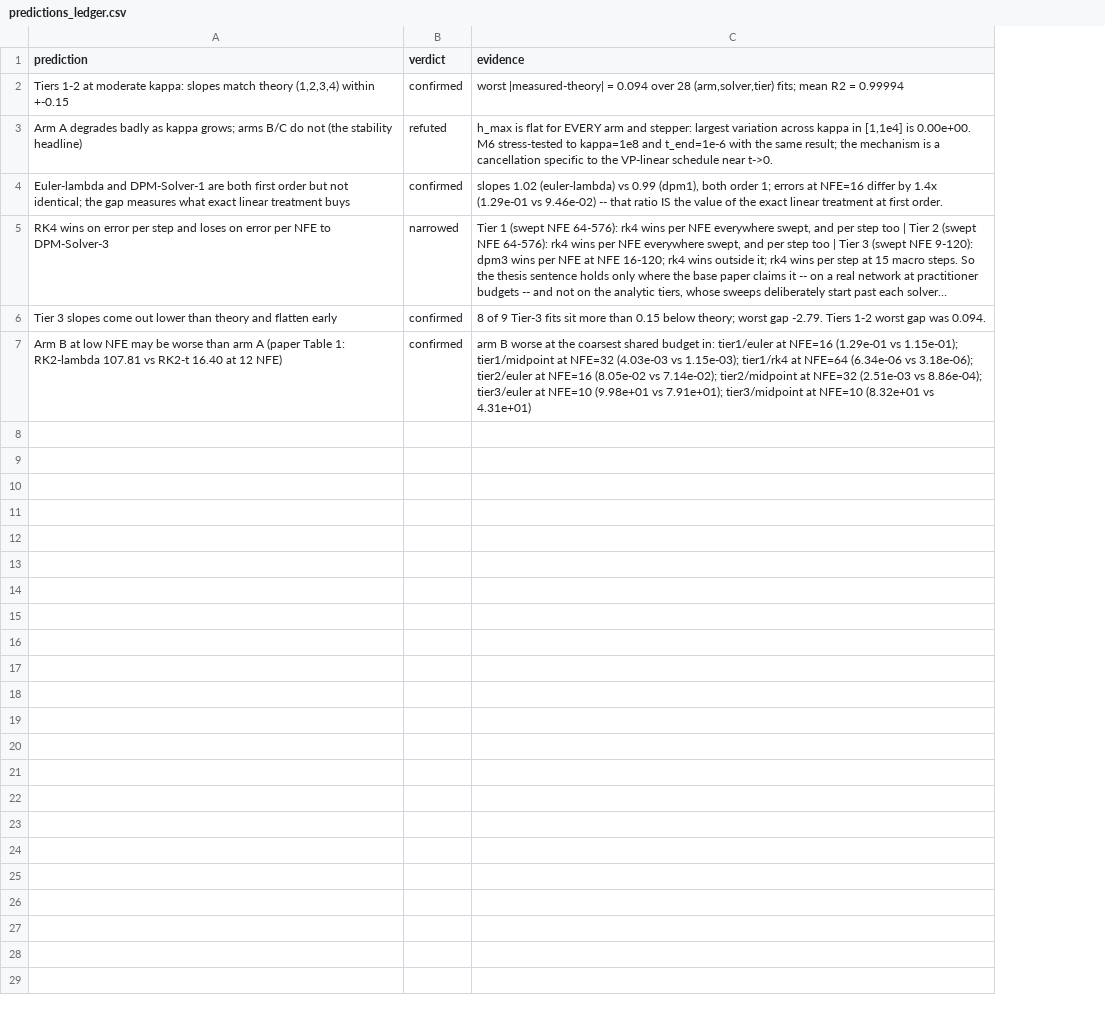
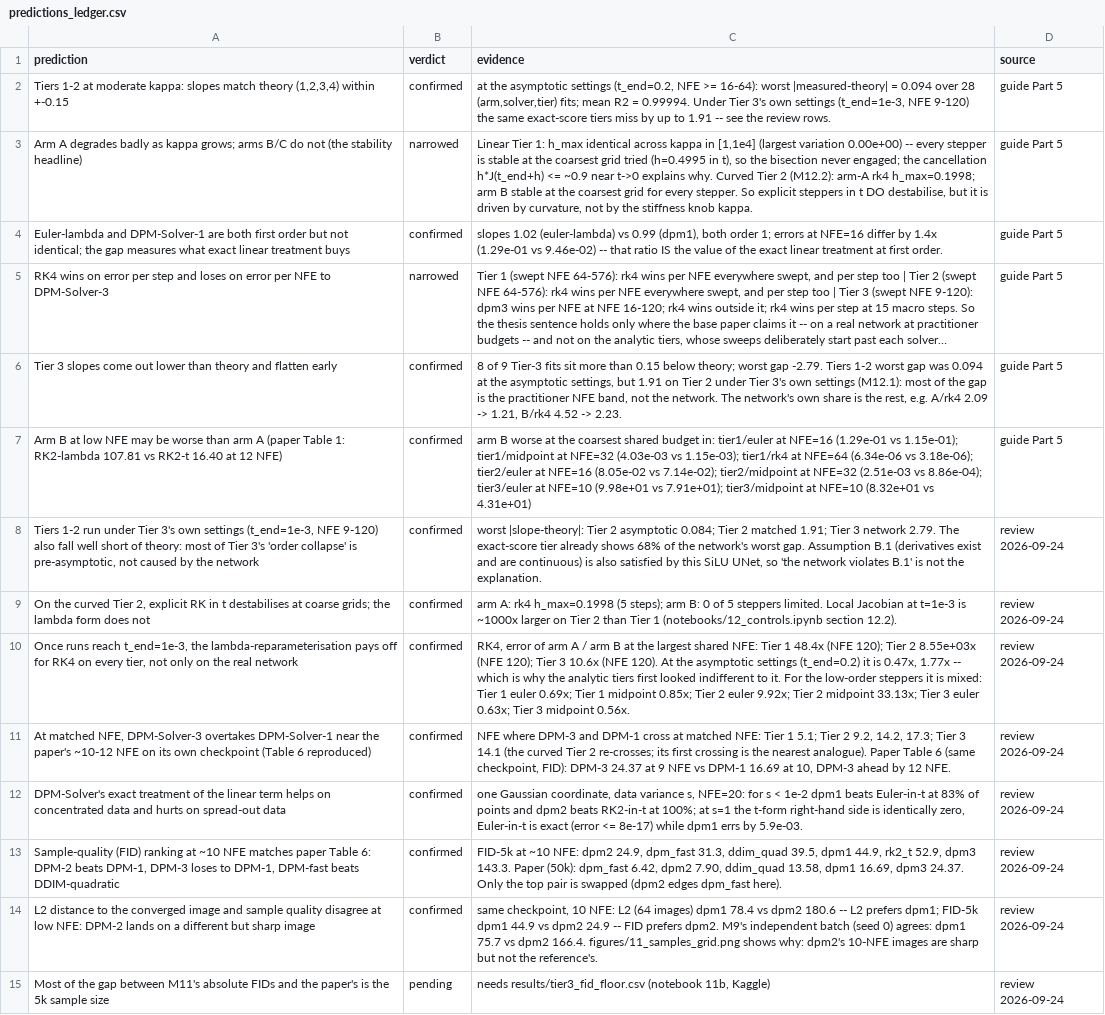
Before and after one commit to MehemudAzad/NUMERICAL-PROJECT, a CSV file: results/predictions_ledger.csv, drawn as a sheet; long unchanged cells end in …; the diff names each change by its address in the sheet, - before the commit and + after, or states it on an @@ line.

```diff
--- a/results/predictions_ledger.csv
+++ b/results/predictions_ledger.csv
+column D (source), rows 2-7: all guide Part 5
-C2 (evidence): worst |measured-theory| = 0.094 over 28 (arm,solver,tier) fits; mean R2 = 0.99994
+C2 (evidence): at the asymptotic settings (t_end=0.2, NFE >= 16-64): worst |measured-theory| = 0.094 over 28 (arm,solver,tier) fits; mean R2 = 0.99994. Under Tier 3's own settings (t_end=1e-3, NFE 9-120) the same exact-score tiers miss by up to 1.91 -- see the review rows.
-B3 (verdict): refuted
+B3 (verdict): narrowed
-C3 (evidence): h_max is flat for EVERY arm and stepper: largest variation across kappa in [1,1e4] is 0.00e+00. M6 stress-tested to kappa=1e8 and t_end=1e-6 with the same result; the mechanism is a cancellation specific to the VP-linear schedule near t->0.
+C3 (evidence): Linear Tier 1: h_max identical across kappa in [1,1e4] (largest variation 0.00e+00) -- every stepper is stable at the coarsest grid tried (h=0.4995 in t), so the bisection never engaged; the cancellation h*J(t_end+h) <= ~0.9 near t->0 explains why. Curved Tier 2 (M12.2): arm-A rk4 h_max=0.1998; arm B stable at the coarsest grid for every stepper. So explicit steppers in t DO destabilise, but it is driven by curvature, not by the stiffness knob kappa.
-C6 (evidence): …gap was 0.094.
+C6 (evidence): …gap was 0.094 at the asymptotic settings, but 1.91 on Tier 2 under Tier 3's own settings (M12.1): most of the gap is the practitioner NFE band, not the network. The network's own share is the rest, e.g. A/rk4 2.09 -> 1.21, B/rk4 4.52 -> 2.23.
+row 8: Tiers 1-2 run under Tier 3's own settings (t_end=1e-3, NFE 9-120) also fall well short of theory: most of Tier 3's 'order collapse' is pre-asymptotic, not caused by the network | confirmed | worst |slope-theory|: Tier 2 asymptotic 0.084; Tier 2 matched 1.91; Tier 3 network 2.79. The exact-score tier already shows 68% of the network's worst gap. Assumption B.1 (derivatives exist and are continuous) is also satisfied by this SiLU UNet, so 'the network violates B.1' is not the explanation. | review 2026-09-24
+row 9: On the curved Tier 2, explicit RK in t destabilises at coarse grids; the lambda form does not | confirmed | arm A: rk4 h_max=0.1998 (5 steps); arm B: 0 of 5 steppers limited. Local Jacobian at t=1e-3 is ~1000x larger on Tier 2 than Tier 1 (notebooks/12_controls.ipynb section 12.2). | review 2026-09-24
+row 10: Once runs reach t_end=1e-3, the lambda-reparameterisation pays off for RK4 on every tier, not only on the real network | confirmed | RK4, error of arm A / arm B at the largest shared NFE: Tier 1 48.4x (NFE 120); Tier 2 8.55e+03x (NFE 120); Tier 3 10.6x (NFE 120). At the asymptotic settings (t_end=0.2) it is 0.47x, 1.77x -- which is why the analytic tiers first looked indifferent to it. For the low-order steppers it is mixed: Tier 1 euler 0.69x; Tier 1 midpoint 0.85x; Tier 2 euler 9.92x; Tier 2 midpoint 33.13x; Tier 3 euler 0.63x; Tier 3 midpoint 0.56x. | review 2026-09-24
+row 11: At matched NFE, DPM-Solver-3 overtakes DPM-Solver-1 near the paper's ~10-12 NFE on its own checkpoint (Table 6 reproduced) | confirmed | NFE where DPM-3 and DPM-1 cross at matched NFE: Tier 1 5.1; Tier 2 9.2, 14.2, 17.3; Tier 3 14.1 (the curved Tier 2 re-crosses; its first crossing is the nearest analogue). Paper Table 6 (same checkpoint, FID): DPM-3 24.37 at 9 NFE vs DPM-1 16.69 at 10, DPM-3 ahead by 12 NFE. | review 2026-09-24
+row 12: DPM-Solver's exact treatment of the linear term helps on concentrated data and hurts on spread-out data | confirmed | one Gaussian coordinate, data variance s, NFE=20: for s < 1e-2 dpm1 beats Euler-in-t at 83% of points and dpm2 beats RK2-in-t at 100%; at s=1 the t-form right-hand side is identically zero, Euler-in-t is exact (error <= 8e-17) while dpm1 errs by 5.9e-03. | review 2026-09-24
+row 13: Sample-quality (FID) ranking at ~10 NFE matches paper Table 6: DPM-2 beats DPM-1, DPM-3 loses to DPM-1, DPM-fast beats DDIM-quadratic | confirmed | FID-5k at ~10 NFE: dpm2 24.9, dpm_fast 31.3, ddim_quad 39.5, dpm1 44.9, rk2_t 52.9, dpm3 143.3. Paper (50k): dpm_fast 6.42, dpm2 7.90, ddim_quad 13.58, dpm1 16.69, dpm3 24.37. Only the top pair is swapped (dpm2 edges dpm_fast here). | review 2026-09-24
+row 14: L2 distance to the converged image and sample quality disagree at low NFE: DPM-2 lands on a different but sharp image | confirmed | same checkpoint, 10 NFE: L2 (64 images) dpm1 78.4 vs dpm2 180.6 -- L2 prefers dpm1; FID-5k dpm1 44.9 vs dpm2 24.9 -- FID prefers dpm2. M9's independent batch (seed 0) agrees: dpm1 75.7 vs dpm2 166.4. figures/11_samples_grid.png shows why: dpm2's 10-NFE images are sharp but not the reference's. | review 2026-09-24
+row 15: Most of the gap between M11's absolute FIDs and the paper's is the 5k sample size | pending | needs results/tier3_fid_floor.csv (notebook 11b, Kaggle) | review 2026-09-24
```
Also changed, not shown: results/master_order_table.csv, results/proposal_coverage.csv, 8 other files.
